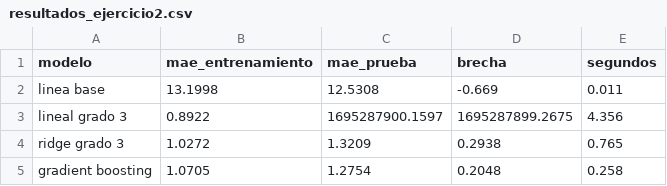
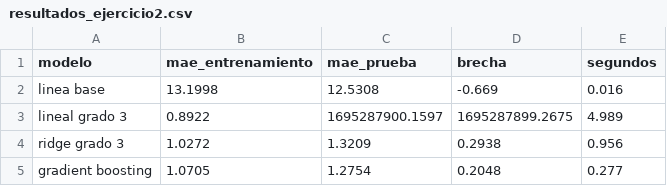
Before and after one commit to Gabriel-Avalos28/data-science-end-to-end, a CSV file: laboratorios/semana-10-sesion-01/starter/resultados_ejercicio2.csv, drawn as a sheet.

```diff
--- a/laboratorios/semana-10-sesion-01/starter/resultados_ejercicio2.csv
+++ b/laboratorios/semana-10-sesion-01/starter/resultados_ejercicio2.csv
@@ -1,5 +1,5 @@
 modelo,mae_entrenamiento,mae_prueba,brecha,segundos
-linea base,13.1998,12.5308,-0.669,0.011
-lineal grado 3,0.8922,1695287900.1597,1695287899.2675,4.356
-ridge grado 3,1.0272,1.3209,0.2938,0.765
-gradient boosting,1.0705,1.2754,0.2048,0.258
+linea base,13.1998,12.5308,-0.669,0.016
+lineal grado 3,0.8922,1695287900.1597,1695287899.2675,4.989
+ridge grado 3,1.0272,1.3209,0.2938,0.956
+gradient boosting,1.0705,1.2754,0.2048,0.277
```
Also changed, not shown: laboratorios/semana-10-sesion-01/starter/resultados_ejercicio1.csv, 17 other files.
